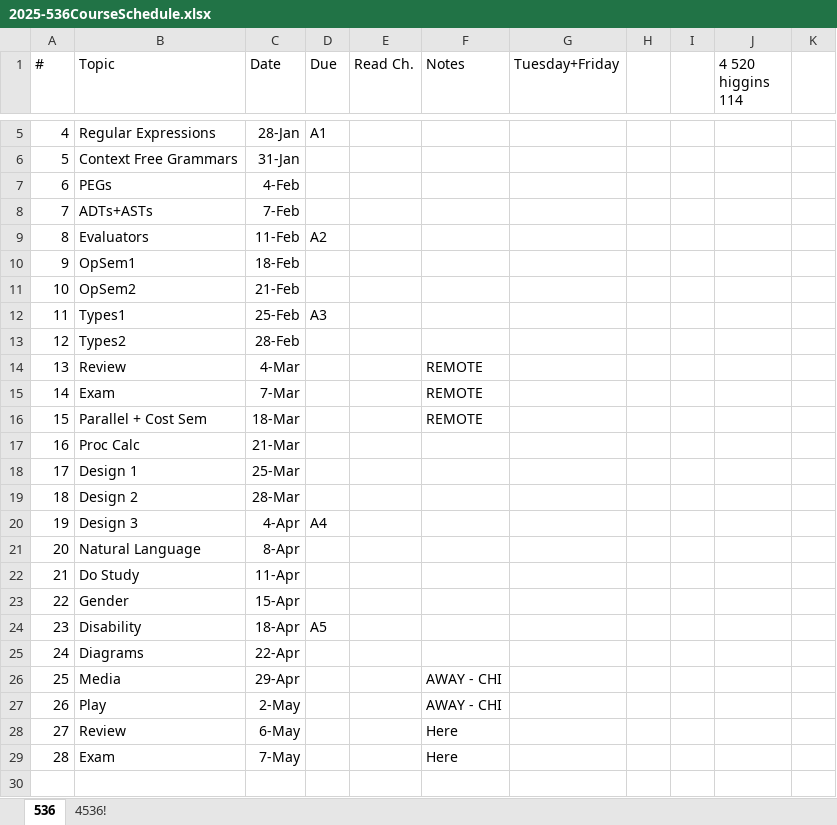
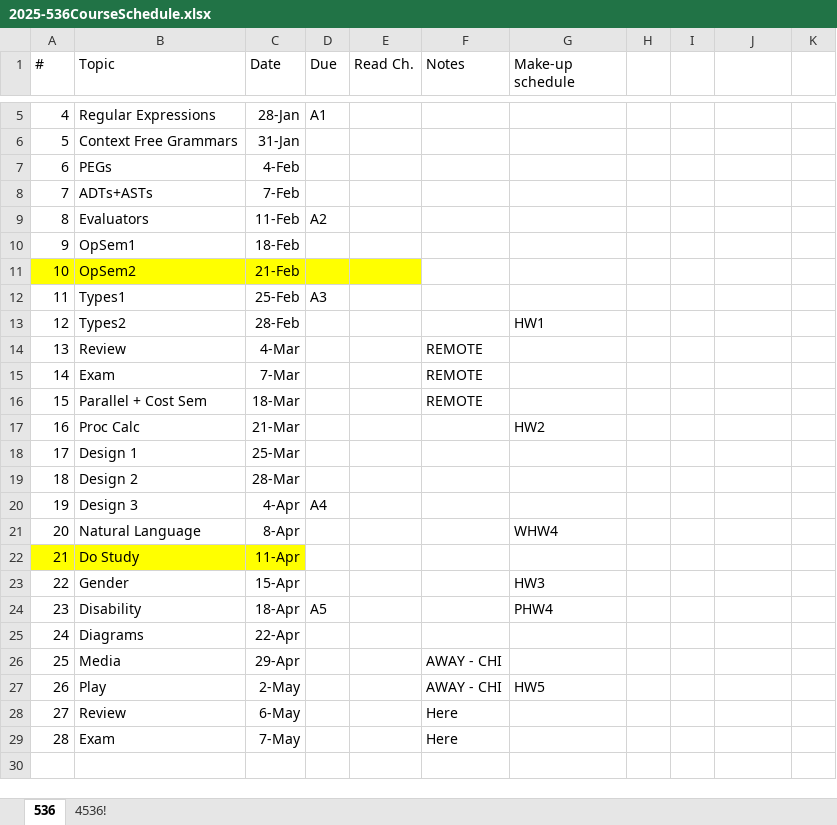
Before and after one commit to rbohrer/pl-course, an Excel workbook: Old/2025-536CourseSchedule.xlsx, sheet 536, drawn as a sheet; only a part is shown, gaps mark what is left out; values as stored, in another font and other column widths than the file's, no borders; the diff names each change by its address in the sheet, - before the commit and + after, or states it on an @@ line.

Commit message:
Update 2025-536CourseSchedule.xlsx

```diff
--- a/Old/2025-536CourseSchedule.xlsx (sheet 536)
+++ b/Old/2025-536CourseSchedule.xlsx (sheet 536)
-G1: Tuesday+Friday
+G1: Make-up schedule
-J1: 4 520 higgins 114
+J1: (empty)
-A11:E11 fill: none
+A11:E11 fill: #FFFF00
-G13 (Make-up schedule): (empty)
+G13 (Make-up schedule): HW1
-G17 (Make-up schedule): (empty)
+G17 (Make-up schedule): HW2
-G21 (Make-up schedule): (empty)
+G21 (Make-up schedule): WHW4
-A22:C22 fill: none
+A22:C22 fill: #FFFF00
-G23 (Make-up schedule): (empty)
+G23 (Make-up schedule): HW3
-G24 (Make-up schedule): (empty)
+G24 (Make-up schedule): PHW4
-G27 (Make-up schedule): (empty)
+G27 (Make-up schedule): HW5
```
